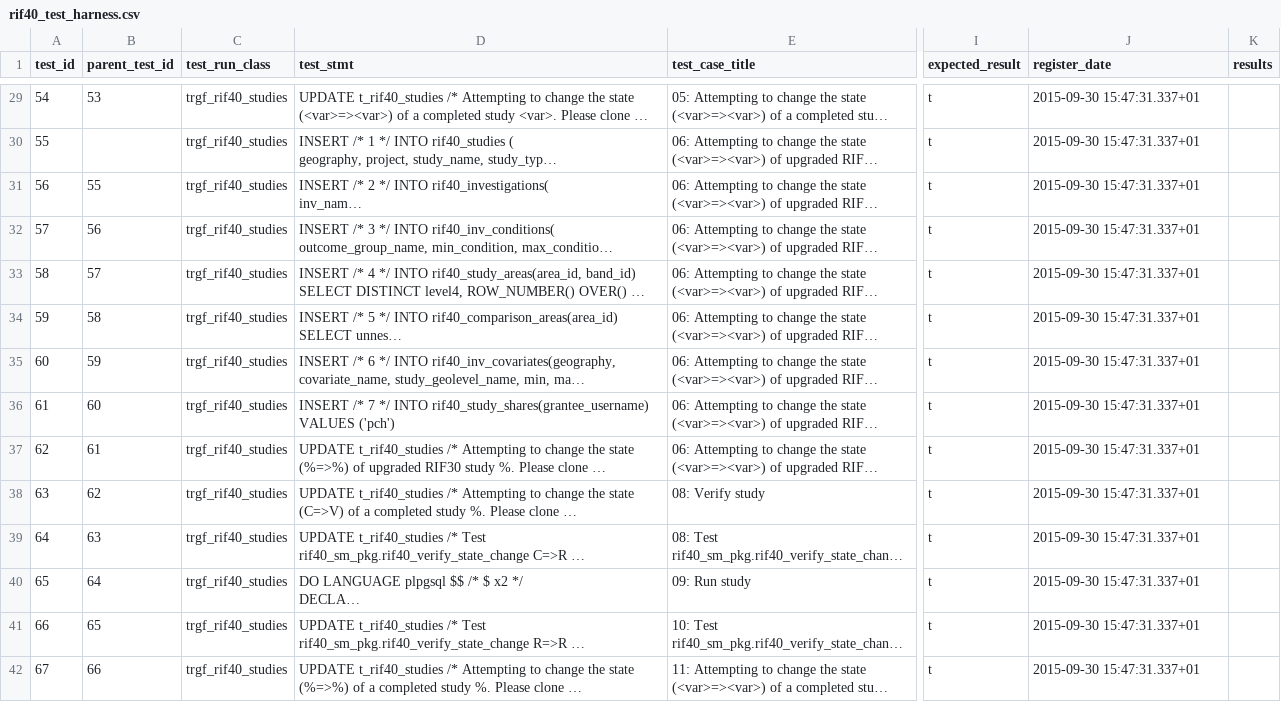
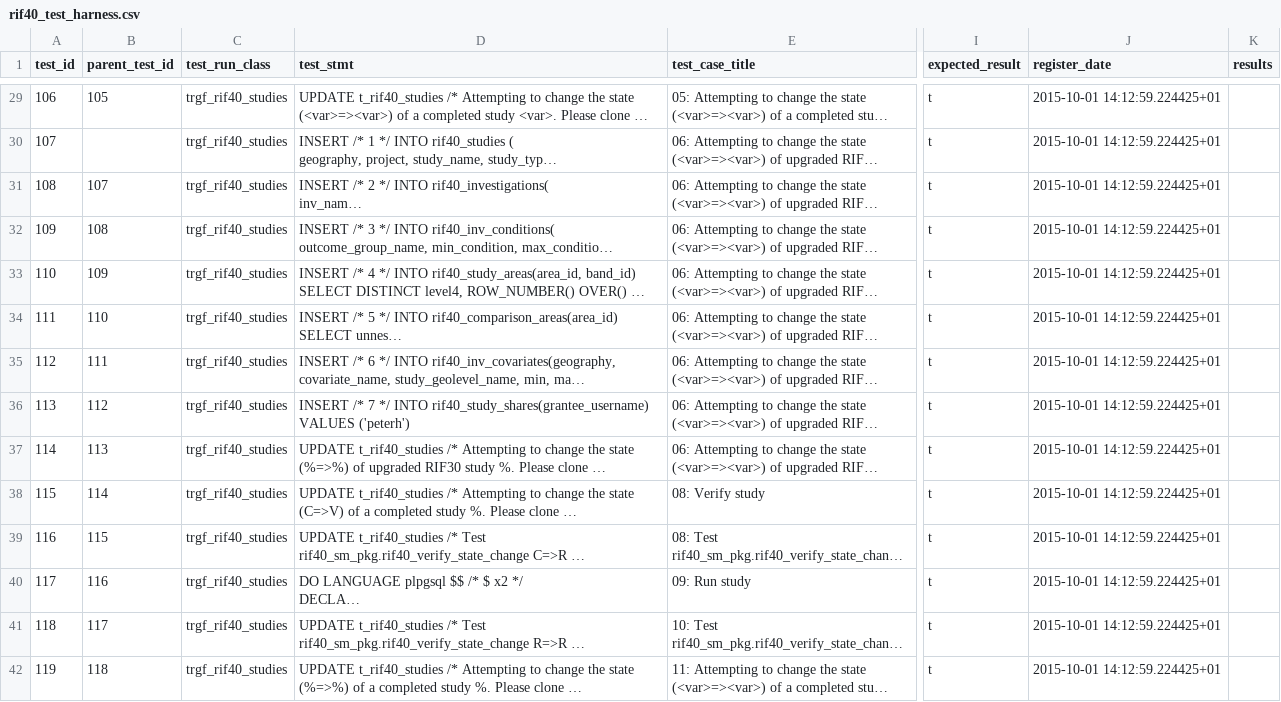
Before and after one commit to smallAreaHealthStatisticsUnit/rapidInquiryFacility, a CSV file: rifDatabase/TestHarness/rif40_test_harness.csv, drawn as a sheet; only a part is shown, gaps mark what is left out; long unchanged cells end in …; the diff covers the shown part only; the diff names each change by its address in the sheet, - before the commit and + after, or states it on an @@ line.

```diff
--- a/rifDatabase/TestHarness/rif40_test_harness.csv
+++ b/rifDatabase/TestHarness/rif40_test_harness.csv
-A29 (test_id): 54
+A29 (test_id): 106
-B29 (parent_test_id): 53
+B29 (parent_test_id): 105
-J29:J42 (register_date): 2015-09-30 15:47:31.337+01
+J29:J42 (register_date): 2015-10-01 14:12:59.224425+01
-A30 (test_id): 55
+A30 (test_id): 107
-A31 (test_id): 56
+A31 (test_id): 108
-B31 (parent_test_id): 55
+B31 (parent_test_id): 107
-A32 (test_id): 57
+A32 (test_id): 109
-B32 (parent_test_id): 56
+B32 (parent_test_id): 108
-A33 (test_id): 58
+A33 (test_id): 110
-B33 (parent_test_id): 57
+B33 (parent_test_id): 109
-A34 (test_id): 59
+A34 (test_id): 111
-B34 (parent_test_id): 58
+B34 (parent_test_id): 110
-A35 (test_id): 60
+A35 (test_id): 112
-B35 (parent_test_id): 59
+B35 (parent_test_id): 111
-A36 (test_id): 61
+A36 (test_id): 113
-B36 (parent_test_id): 60
+B36 (parent_test_id): 112
-D36 (test_stmt): …rif40_study_shares(grantee_username) VALUES ('pch')
+D36 (test_stmt): …rif40_study_shares(grantee_username) VALUES ('peterh')
-A37 (test_id): 62
+A37 (test_id): 114
-B37 (parent_test_id): 61
+B37 (parent_test_id): 113
-A38 (test_id): 63
+A38 (test_id): 115
-B38 (parent_test_id): 62
+B38 (parent_test_id): 114
-A39 (test_id): 64
+A39 (test_id): 116
-B39 (parent_test_id): 63
+B39 (parent_test_id): 115
-A40 (test_id): 65
+A40 (test_id): 117
-B40 (parent_test_id): 64
+B40 (parent_test_id): 116
-A41 (test_id): 66
+A41 (test_id): 118
-B41 (parent_test_id): 65
+B41 (parent_test_id): 117
-A42 (test_id): 67
+A42 (test_id): 119
-B42 (parent_test_id): 66
+B42 (parent_test_id): 118
```
Also changed, not shown: 49 edited cells elsewhere in this file.
